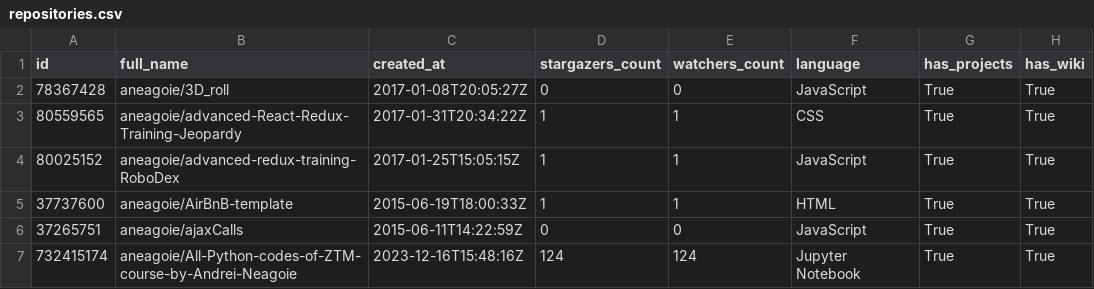
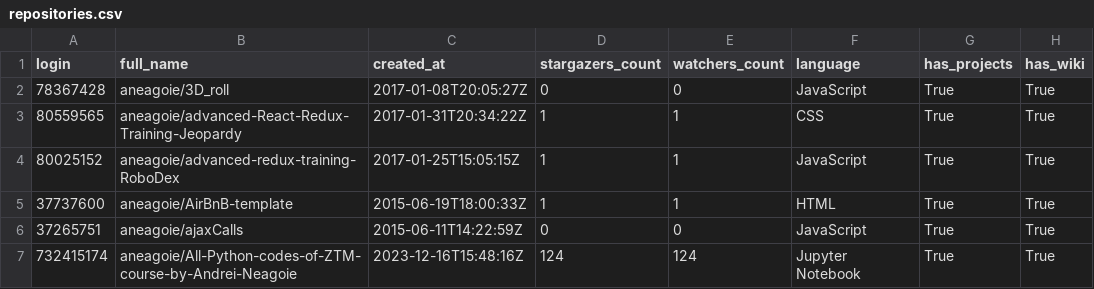
Before and after one commit to raghu5427/TDS_Proj_1, a CSV file: repositories.csv, drawn as a sheet; only a part is shown; the diff names each change by its address in the sheet, - before the commit and + after, or states it on an @@ line.

Commit message:
Update repositories.csv

```diff
--- a/repositories.csv
+++ b/repositories.csv
-A1: id
+A1: login
```
